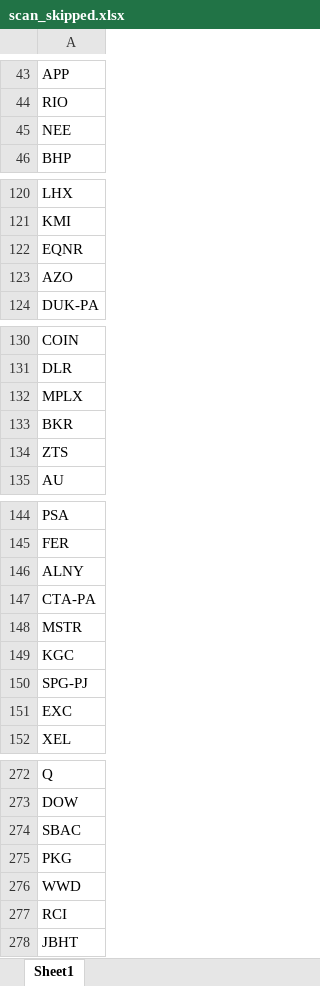
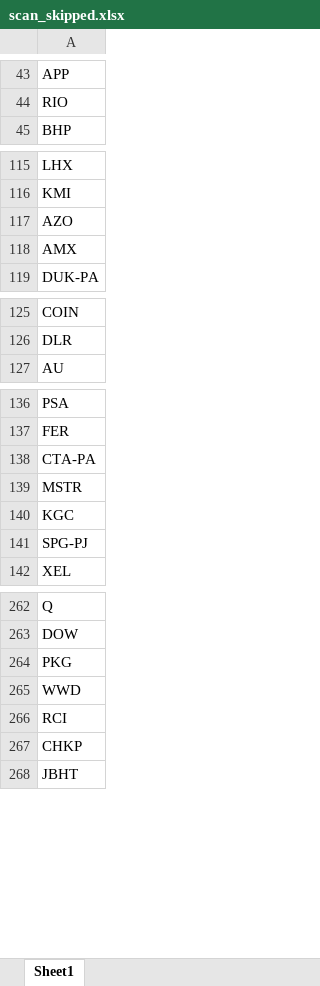
Before and after one commit to fbali10-ux/ABD_ikili_dip, an Excel workbook: scan_skipped.xlsx, sheet Sheet1, drawn as a sheet; only a part is shown, gaps mark what is left out; values as stored, in another font and other column widths than the file's, no borders; removed rows and columns are numbered as before the commit, all else as after; the diff covers the shown part only; the diff names each change by its address in the sheet, - before the commit and + after, or states it on an @@ line.

```diff
--- a/scan_skipped.xlsx (sheet Sheet1)
+++ b/scan_skipped.xlsx (sheet Sheet1)
-row 45: NEE
-row 122: EQNR
+row 118: AMX
-row 132: MPLX
-row 133: BKR
-row 134: ZTS
-row 146: ALNY
-row 151: EXC
-row 274: SBAC
+row 267: CHKP
```
Also changed, not shown: 6 added rows and 17 removed rows elsewhere in this sheet, dip_yakalama_daily_120dip_rebound_sonuclar.xlsx, 1 other file.
